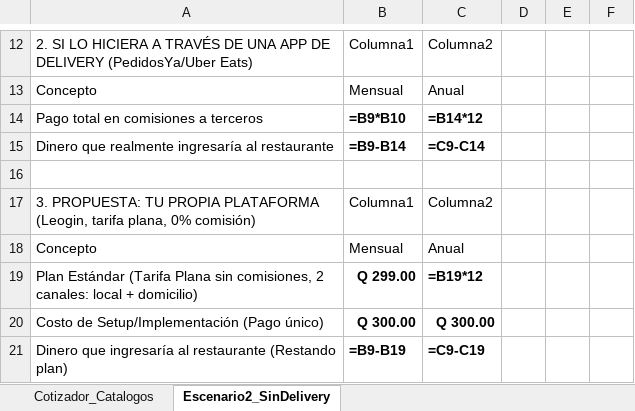
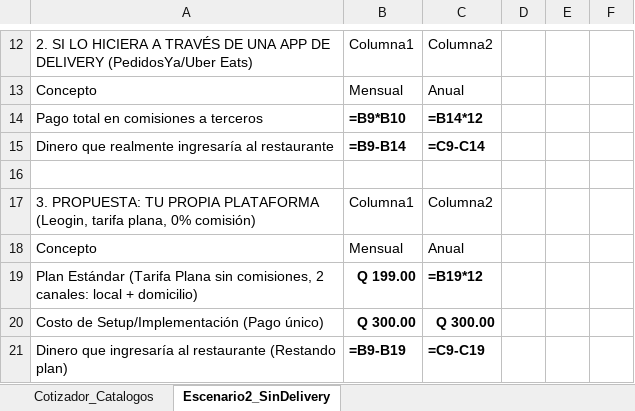
Before and after one commit to CrisLeonardo/Catalogos-Restaurantes, an Excel workbook: Cotizador.xlsx, sheet Escenario2_SinDelivery, drawn as a sheet; only a part is shown, gaps mark what is left out; values as stored, in another font and other column widths than the file's, no borders; formulas without a stored value are shown as written; table styles not drawn; the diff names each change by its address in the sheet, - before the commit and + after, or states it on an @@ line.

```diff
--- a/Cotizador.xlsx (sheet Escenario2_SinDelivery)
+++ b/Cotizador.xlsx (sheet Escenario2_SinDelivery)
-B19: Q 299.00
+B19: Q 199.00
```
Also changed, not shown: sheet Cotizador_Catalogos, 8 other files.
